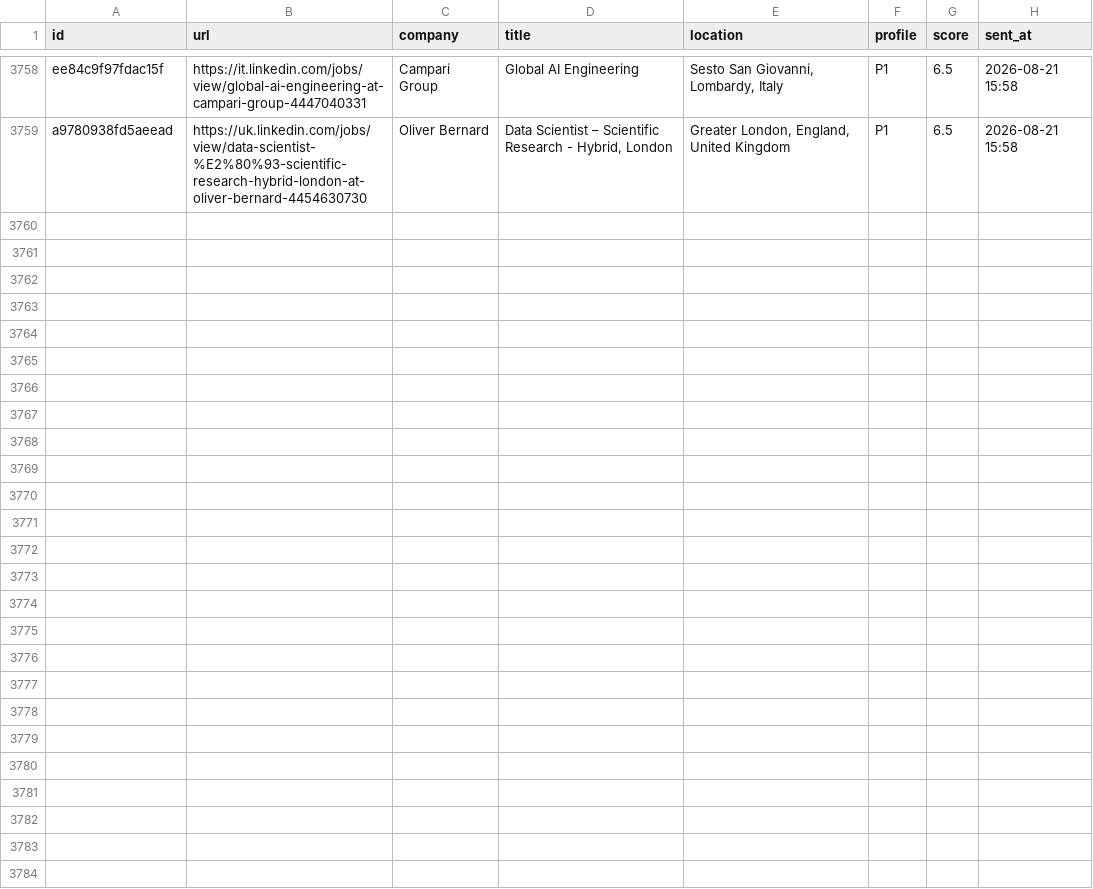
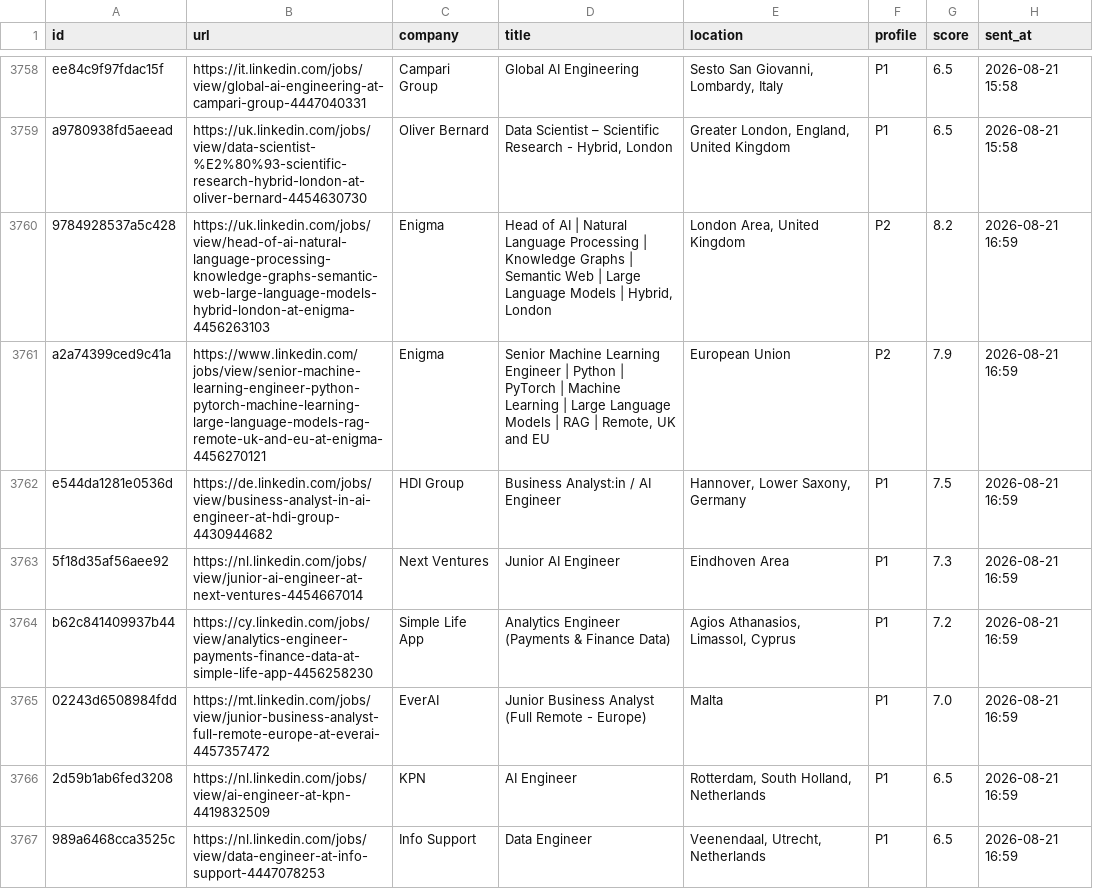
Before and after one commit to semihalperdundar/career-ops-agent, a TSV file: data/telegram-sent.tsv, drawn as a sheet; only a part is shown, gaps mark what is left out; the diff covers the shown part only.

```diff
--- a/data/telegram-sent.tsv
+++ b/data/telegram-sent.tsv
@@ -3759 +3759,9 @@ ee84c9f97fdac15f	https://it.linkedin.com/jobs/view/global-ai-engineering-at-camp
 a9780938fd5aeead	https://uk.linkedin.com/jobs/view/data-scientist-%E2%80%93-scientific-research-hybrid-london-at-oliver-bernard-4454630730	Oliver Bernard	Data Scientist – Scientific Research - Hybrid, London	Greater London, England, United Kingdom	P1	6.5	2026-08-21 15:58
+9784928537a5c428	https://uk.linkedin.com/jobs/view/head-of-ai-natural-language-processing-knowledge-graphs-semantic-web-large-language-models-hybrid-london-at-enigma-4456263103	Enigma	Head of AI | Natural Language Processing | Knowledge Graphs | Semantic Web | Large Language Models | Hybrid, London	London Area, United Kingdom	P2	8.2	2026-08-21 16:59
+a2a74399ced9c41a	https://www.linkedin.com/jobs/view/senior-machine-learning-engineer-python-pytorch-machine-learning-large-language-models-rag-remote-uk-and-eu-at-enigma-4456270121	Enigma	Senior Machine Learning Engineer | Python | PyTorch | Machine Learning | Large Language Models | RAG | Remote, UK and EU	European Union	P2	7.9	2026-08-21 16:59
+e544da1281e0536d	https://de.linkedin.com/jobs/view/business-analyst-in-ai-engineer-at-hdi-group-4430944682	HDI Group	Business Analyst:in / AI Engineer	Hannover, Lower Saxony, Germany	P1	7.5	2026-08-21 16:59
+5f18d35af56aee92	https://nl.linkedin.com/jobs/view/junior-ai-engineer-at-next-ventures-4454667014	Next Ventures	Junior AI Engineer	Eindhoven Area	P1	7.3	2026-08-21 16:59
+b62c841409937b44	https://cy.linkedin.com/jobs/view/analytics-engineer-payments-finance-data-at-simple-life-app-4456258230	Simple Life App	Analytics Engineer (Payments & Finance Data)	Agios Athanasios, Limassol, Cyprus	P1	7.2	2026-08-21 16:59
+02243d6508984fdd	https://mt.linkedin.com/jobs/view/junior-business-analyst-full-remote-europe-at-everai-4457357472	EverAI	Junior Business Analyst (Full Remote - Europe)	Malta	P1	7.0	2026-08-21 16:59
+2d59b1ab6fed3208	https://nl.linkedin.com/jobs/view/ai-engineer-at-kpn-4419832509	KPN	AI Engineer	Rotterdam, South Holland, Netherlands	P1	6.5	2026-08-21 16:59
+989a6468cca3525c	https://nl.linkedin.com/jobs/view/data-engineer-at-info-support-4447078253	Info Support	Data Engineer	Veenendaal, Utrecht, Netherlands	P1	6.5	2026-08-21 16:59
```
Also changed, not shown: 7 added rows elsewhere in this file, data/telegram-archive.tsv, 2 other files.
